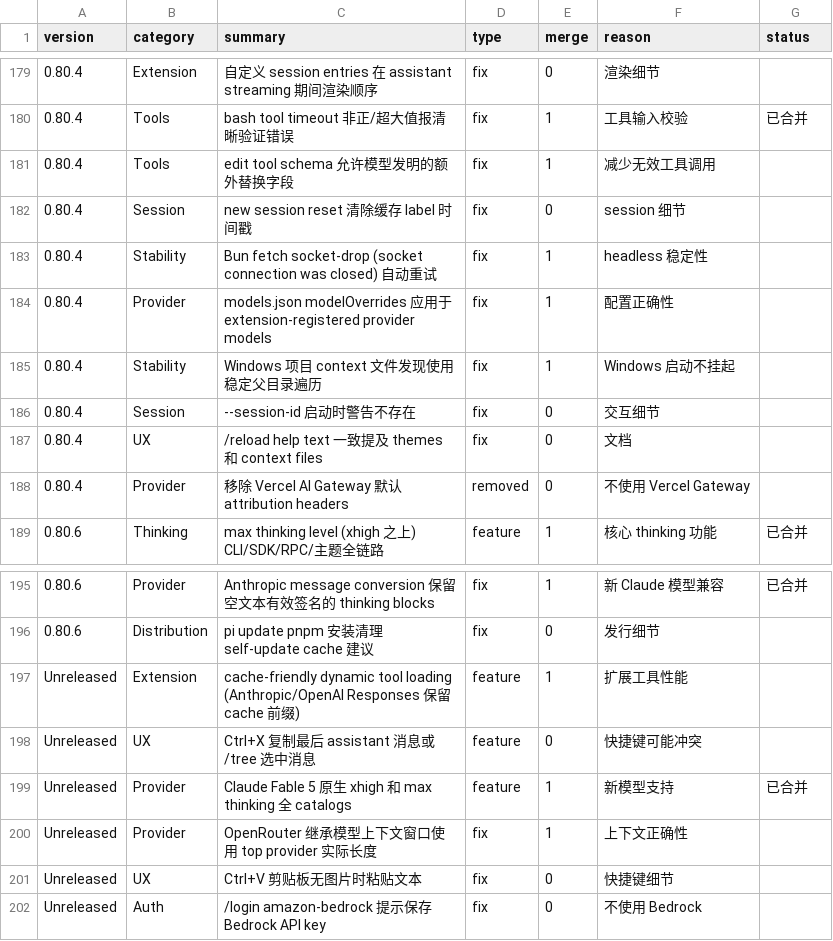
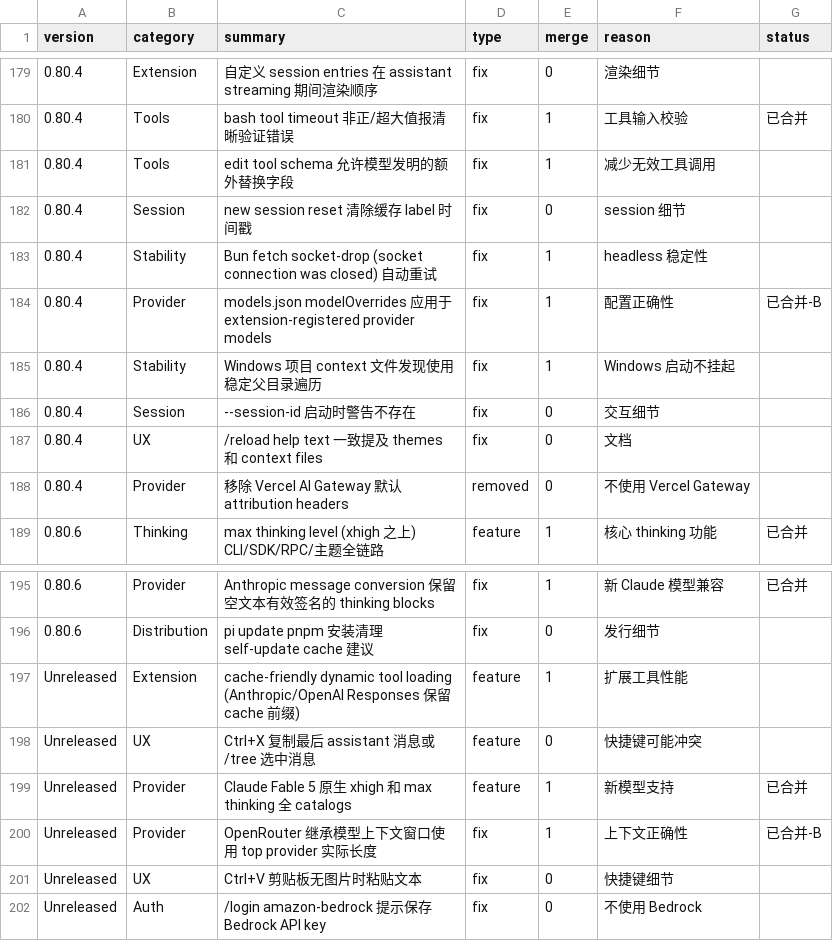
Before and after one commit to schovest/pi, a CSV file: docs/merge-spec/upstream-changes.csv, drawn as a sheet; only a part is shown, gaps mark what is left out; the diff covers the shown part only.

```diff
--- a/docs/merge-spec/upstream-changes.csv
+++ b/docs/merge-spec/upstream-changes.csv
@@ -183,3 +183,3 @@ version,category,summary,type,merge,reason,status
 0.80.4,Stability,Bun fetch socket-drop (socket connection was closed) 自动重试,fix,1,headless 稳定性,
-0.80.4,Provider,models.json modelOverrides 应用于 extension-registered provider models,fix,1,配置正确性,
+0.80.4,Provider,models.json modelOverrides 应用于 extension-registered provider models,fix,1,配置正确性,已合并-B
 0.80.4,Stability,Windows 项目 context 文件发现使用稳定父目录遍历,fix,1,Windows 启动不挂起,
@@ -199,3 +199,3 @@ Unreleased,UX,Ctrl+X 复制最后 assistant 消息或 /tree 选中消息,feature
 Unreleased,Provider,Claude Fable 5 原生 xhigh 和 max thinking 全 catalogs,feature,1,新模型支持,已合并
-Unreleased,Provider,OpenRouter 继承模型上下文窗口使用 top provider 实际长度,fix,1,上下文正确性,
+Unreleased,Provider,OpenRouter 继承模型上下文窗口使用 top provider 实际长度,fix,1,上下文正确性,已合并-B
 Unreleased,UX,Ctrl+V 剪贴板无图片时粘贴文本,fix,0,快捷键细节,
```
Also changed, not shown: 16 edited cells elsewhere in this file.
